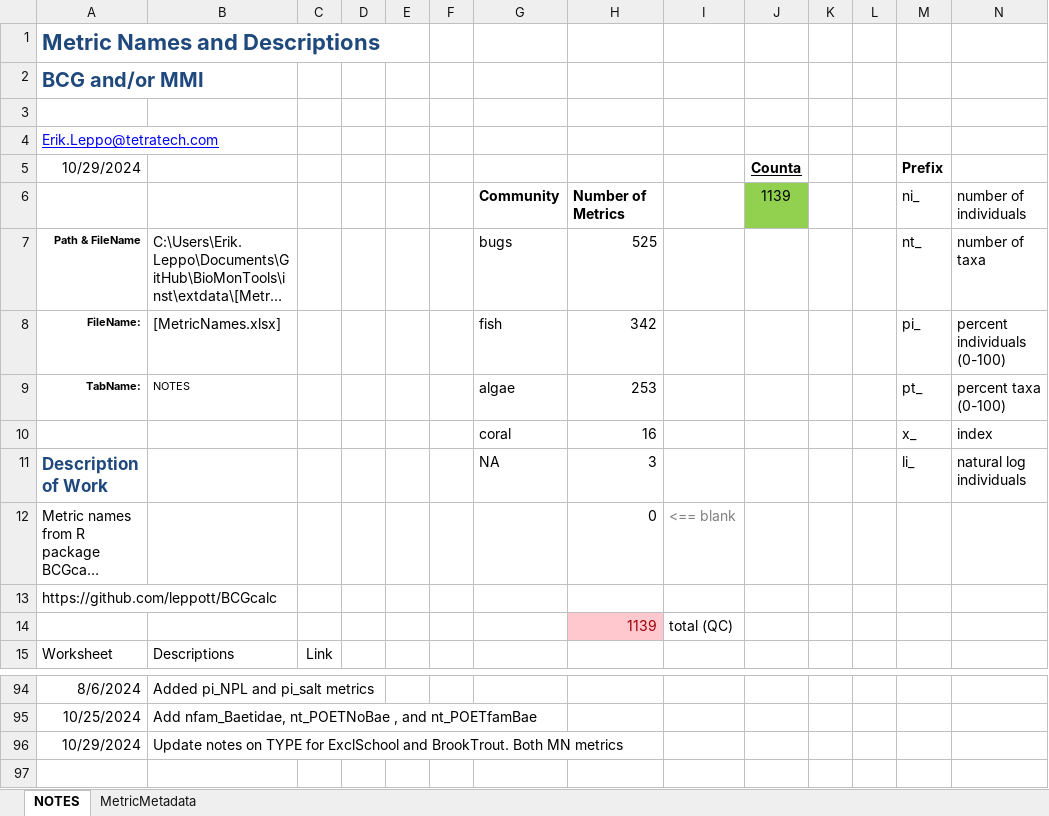
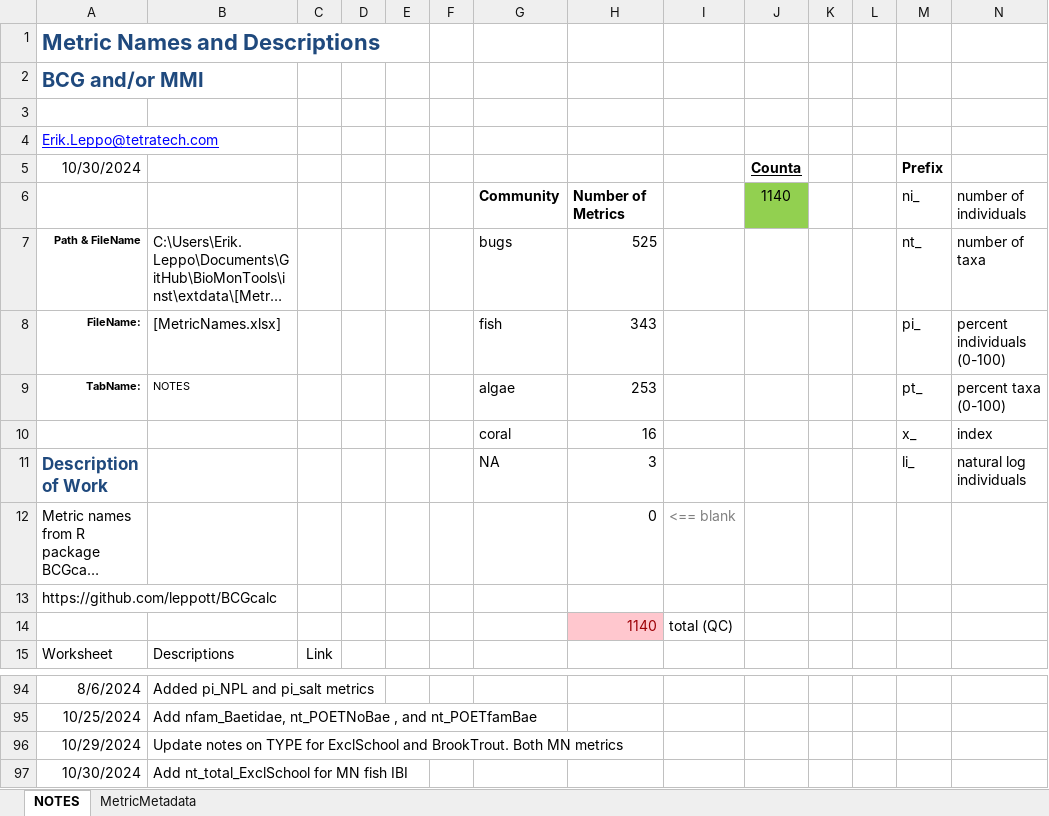
Before and after one commit to leppott/BioMonTools, an Excel workbook: inst/extdata/MetricNames.xlsx, sheet NOTES, drawn as a sheet; only a part is shown, gaps mark what is left out; long unchanged cells end in …; values as stored, in another font and other column widths than the file's, no borders; conditional formats and table styles not drawn; the diff names each change by its address in the sheet, - before the commit and + after, or states it on an @@ line.

Commit message:
v1.0.2.9057
* refactor: Add new metric for MN, nt_total_ExclSchool
    + metric_values.R
    + MetricNames.xlsx

```diff
--- a/inst/extdata/MetricNames.xlsx (sheet NOTES)
+++ b/inst/extdata/MetricNames.xlsx (sheet NOTES)
-A5: 10/29/2024
+A5: 10/30/2024
-J6 (Counta): 1139
+J6 (Counta): 1140
-H8: 342
+H8: 343
-H14: 1139
+H14: 1140
+row 97: 10/30/2024 | Add nt_total_ExclSchool for MN fish IBI
```
Also changed, not shown: sheet MetricMetadata, 6 other files.
